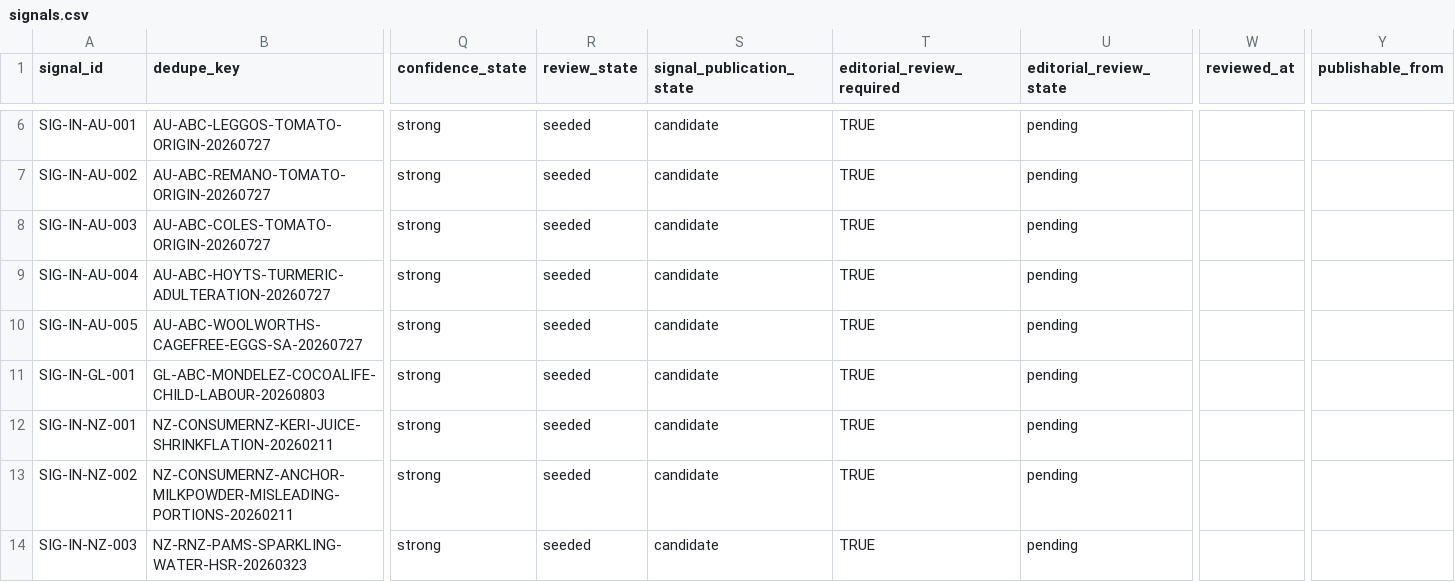
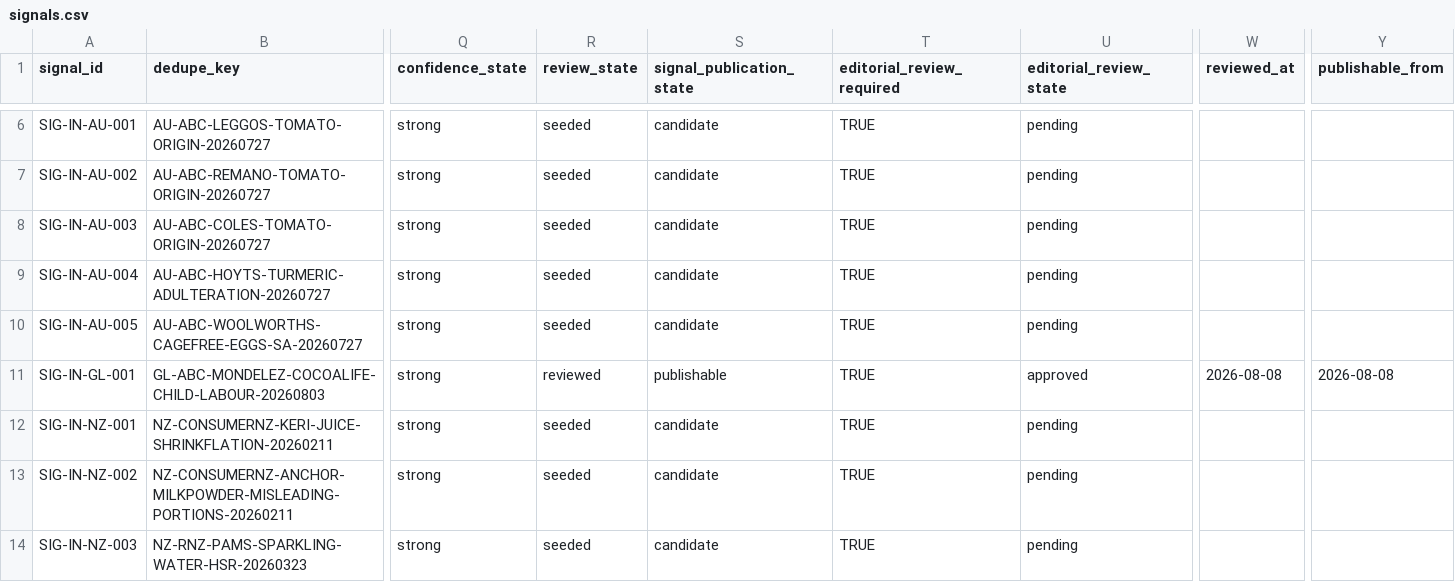
Before and after one commit to TrueScanOnline/TruScore, a CSV file: workstreamC/c-data/dynamic-signals-v0.2/input/signals.csv, drawn as a sheet; only a part is shown, gaps mark what is left out; the diff covers the shown part only; the diff names each change by its address in the sheet, - before the commit and + after, or states it on an @@ line.

```diff
--- a/workstreamC/c-data/dynamic-signals-v0.2/input/signals.csv
+++ b/workstreamC/c-data/dynamic-signals-v0.2/input/signals.csv
-R11 (review_state): seeded
+R11 (review_state): reviewed
-S11 (signal_publication_state): candidate
+S11 (signal_publication_state): publishable
-U11 (editorial_review_state): pending
+U11 (editorial_review_state): approved
-W11 (reviewed_at): (empty)
+W11 (reviewed_at): 2026-08-08
-Y11 (publishable_from): (empty)
+Y11 (publishable_from): 2026-08-08
```
Also changed, not shown: 17 edited cells elsewhere in this file, 7 other files.
